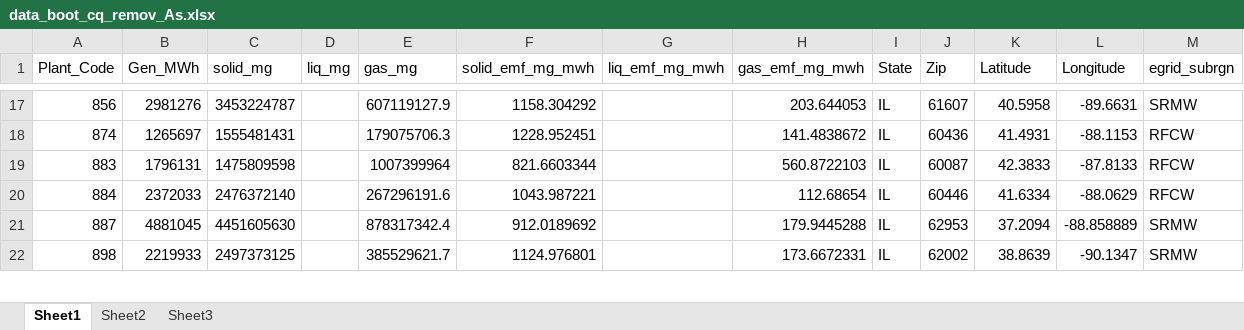
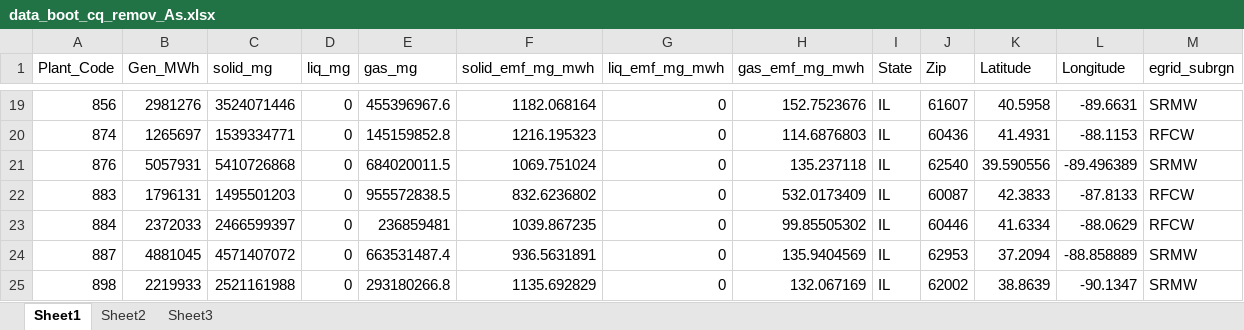
Before and after one commit to xdansun/trace_elem_cfpp_model, an Excel workbook: r_map/data_boot_cq_remov_As.xlsx, sheet Sheet1, drawn as a sheet; only a part is shown, gaps mark what is left out; values as stored, in another font and other column widths than the file's, no borders; addresses are those after the commit; the diff covers the shown part only; the diff names each change by its address in the sheet, - before the commit and + after, or states it on an @@ line.

```diff
--- a/r_map/data_boot_cq_remov_As.xlsx (sheet Sheet1)
+++ b/r_map/data_boot_cq_remov_As.xlsx (sheet Sheet1)
-C19 (solid_mg): 3453224787
+C19 (solid_mg): 3524071446
-D19:D20 (liq_mg): (empty)
+D19:D20 (liq_mg): 0
-E19 (gas_mg): 607119127.9
+E19 (gas_mg): 455396967.6
-F19 (solid_emf_mg_mwh): 1158.304292
+F19 (solid_emf_mg_mwh): 1182.068164
-G19:G20 (liq_emf_mg_mwh): (empty)
+G19:G20 (liq_emf_mg_mwh): 0
-H19 (gas_emf_mg_mwh): 203.644053
+H19 (gas_emf_mg_mwh): 152.7523676
-C20 (solid_mg): 1555481431
+C20 (solid_mg): 1539334771
-E20 (gas_mg): 179075706.3
+E20 (gas_mg): 145159852.8
-F20 (solid_emf_mg_mwh): 1228.952451
+F20 (solid_emf_mg_mwh): 1216.195323
-H20 (gas_emf_mg_mwh): 141.4838672
+H20 (gas_emf_mg_mwh): 114.6876803
+row 21: 876 | 5057931 | 5410726868 | 0 | 684020011.5 | 1069.751024 | 0 | 135.237118 | IL | 62540 | 39.590556 | -89.496389 | SRMW
-C22 (solid_mg): 1475809598
+C22 (solid_mg): 1495501203
-D22:D25 (liq_mg): (empty)
+D22:D25 (liq_mg): 0
-E22 (gas_mg): 1007399964
+E22 (gas_mg): 955572838.5
-F22 (solid_emf_mg_mwh): 821.6603344
+F22 (solid_emf_mg_mwh): 832.6236802
-G22:G25 (liq_emf_mg_mwh): (empty)
+G22:G25 (liq_emf_mg_mwh): 0
-H22 (gas_emf_mg_mwh): 560.8722103
+H22 (gas_emf_mg_mwh): 532.0173409
-C23 (solid_mg): 2476372140
+C23 (solid_mg): 2466599397
-E23 (gas_mg): 267296191.6
+E23 (gas_mg): 236859481
-F23 (solid_emf_mg_mwh): 1043.987221
+F23 (solid_emf_mg_mwh): 1039.867235
-H23 (gas_emf_mg_mwh): 112.68654
+H23 (gas_emf_mg_mwh): 99.85505302
-C24 (solid_mg): 4451605630
+C24 (solid_mg): 4571407072
-E24 (gas_mg): 878317342.4
+E24 (gas_mg): 663531487.4
-F24 (solid_emf_mg_mwh): 912.0189692
+F24 (solid_emf_mg_mwh): 936.5631891
-H24 (gas_emf_mg_mwh): 179.9445288
+H24 (gas_emf_mg_mwh): 135.9404569
-C25 (solid_mg): 2497373125
+C25 (solid_mg): 2521161988
-E25 (gas_mg): 385529621.7
+E25 (gas_mg): 293180266.8
-F25 (solid_emf_mg_mwh): 1124.976801
+F25 (solid_emf_mg_mwh): 1135.692829
-H25 (gas_emf_mg_mwh): 173.6672331
+H25 (gas_emf_mg_mwh): 132.067169
```
Also changed, not shown: 18 added rows, 1 removed row and 911 edited cells elsewhere in this sheet, r_map/data_boot_cq_remov_Cl.xlsx, r_map/data_boot_cq_remov_Hg.xlsx, 47 other files.
